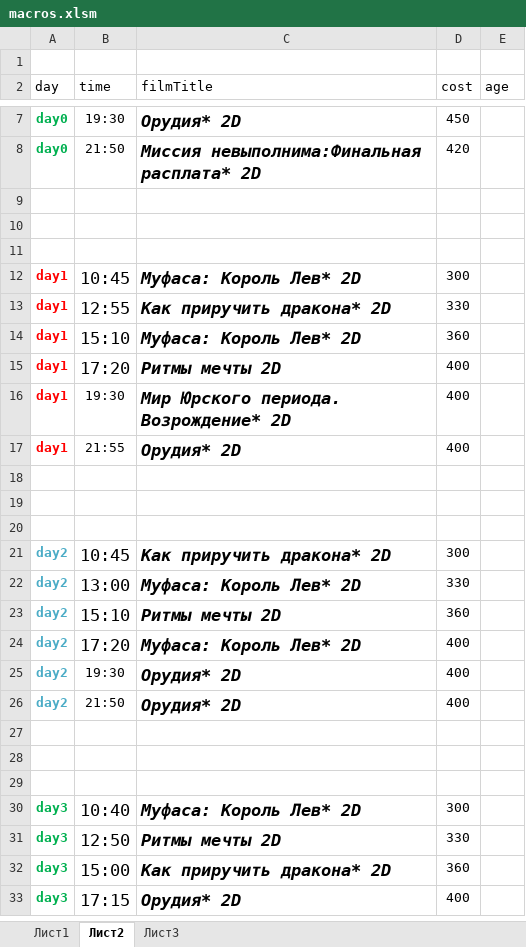
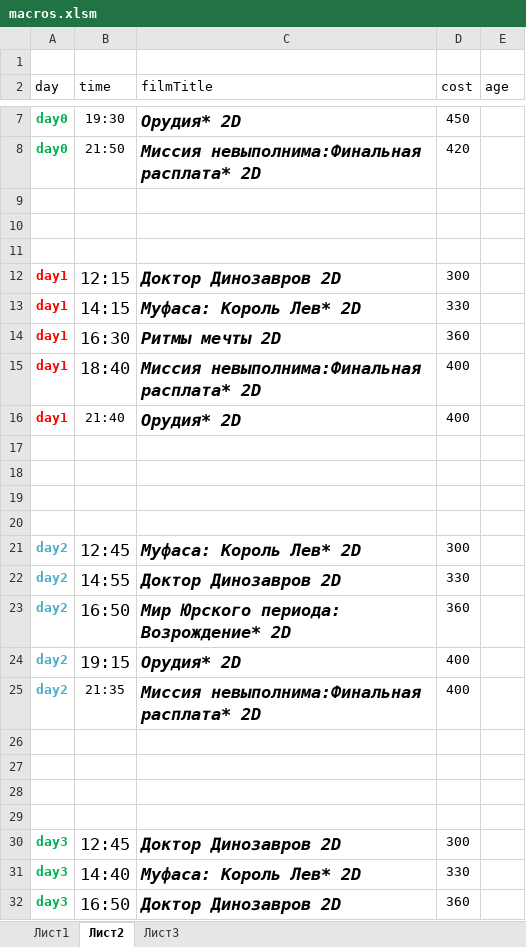
Before and after one commit to eg-bond/ReactSovremennic, an Excel workbook: ExternalScripts/Excel/macros.xlsm, sheet Лист2, drawn as a sheet; only a part is shown, gaps mark what is left out; values as stored, in another font and other column widths than the file's, no borders; removed rows and columns are numbered as before the commit, all else as after; the diff covers the shown part only; the diff names each change by its address in the sheet, - before the commit and + after, or states it on an @@ line.

```diff
--- a/ExternalScripts/Excel/macros.xlsm (sheet Лист2)
+++ b/ExternalScripts/Excel/macros.xlsm (sheet Лист2)
-B12 (time): 10:45
+B12 (time): 12:15
-C12 (filmTitle): Муфаса: Король Лев* 2D
+C12 (filmTitle): Доктор Динозавров 2D
-B13 (time): 12:55
+B13 (time): 14:15
-C13 (filmTitle): Как приручить дракона* 2D
+C13 (filmTitle): Муфаса: Король Лев* 2D
-B14 (time): 15:10
+B14 (time): 16:30
-C14 (filmTitle): Муфаса: Король Лев* 2D
+C14 (filmTitle): Ритмы мечты 2D
-row 15: day1 | 17:20 | Ритмы мечты 2D | 400
-B15 (time): 19:30
+B15 (time): 18:40
@@ B15 text size: larger @@
-C15 (filmTitle): Мир Юрского периода. Возрождение* 2D
+C15 (filmTitle): Миссия невыполнима:Финальная расплата* 2D
-B16 (time): 21:55
+B16 (time): 21:40
+row 20: (empty)
-B21 (time): 10:45
+B21 (time): 12:45
-C21 (filmTitle): Как приручить дракона* 2D
+C21 (filmTitle): Муфаса: Король Лев* 2D
-B22 (time): 13:00
+B22 (time): 14:55
-C22 (filmTitle): Муфаса: Король Лев* 2D
+C22 (filmTitle): Доктор Динозавров 2D
-B23 (time): 15:10
+B23 (time): 16:50
-C23 (filmTitle): Ритмы мечты 2D
+C23 (filmTitle): Мир Юрского периода: Возрождение* 2D
-row 24: day2 | 17:20 | Муфаса: Король Лев* 2D | 400
-B24 (time): 19:30
+B24 (time): 19:15
@@ B24 text size: larger @@
-B25 (time): 21:50
+B25 (time): 21:35
-C25 (filmTitle): Орудия* 2D
+C25 (filmTitle): Миссия невыполнима:Финальная расплата* 2D
+row 29: (empty)
-B30 (time): 10:40
+B30 (time): 12:45
-C30 (filmTitle): Муфаса: Король Лев* 2D
+C30 (filmTitle): Доктор Динозавров 2D
-B31 (time): 12:50
+B31 (time): 14:40
-C31 (filmTitle): Ритмы мечты 2D
+C31 (filmTitle): Муфаса: Король Лев* 2D
-B32 (time): 15:00
+B32 (time): 16:50
-C32 (filmTitle): Как приручить дракона* 2D
+C32 (filmTitle): Доктор Динозавров 2D
-row 33: day3 | 17:15 | Орудия* 2D | 400
```
Also changed, not shown: 3 edited cells and cell formats elsewhere in this sheet, sheet Лист1, 4 other files.
